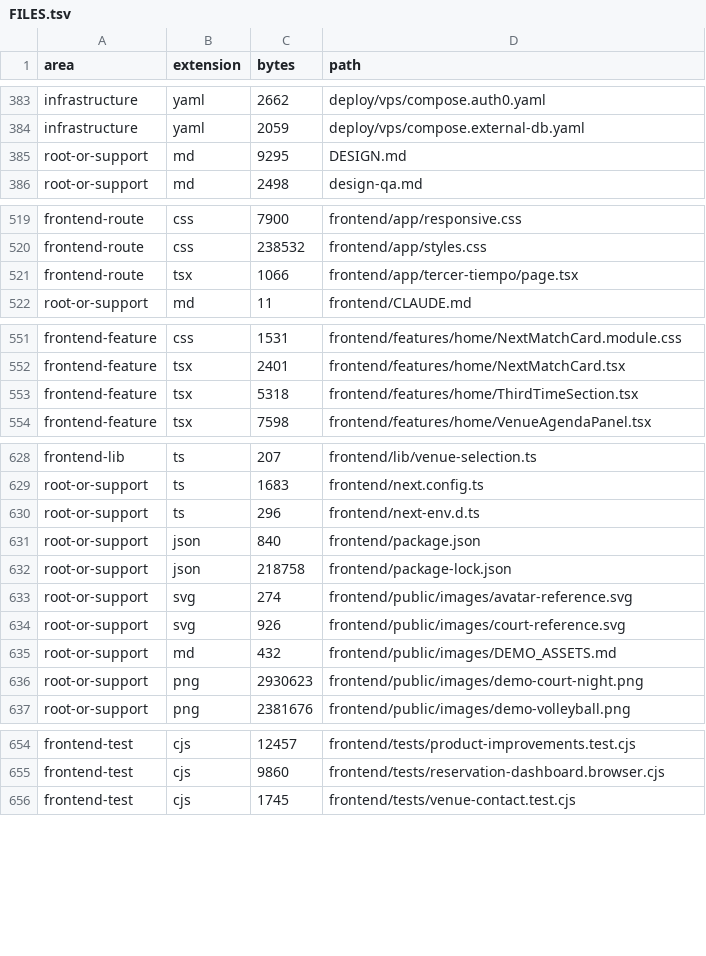
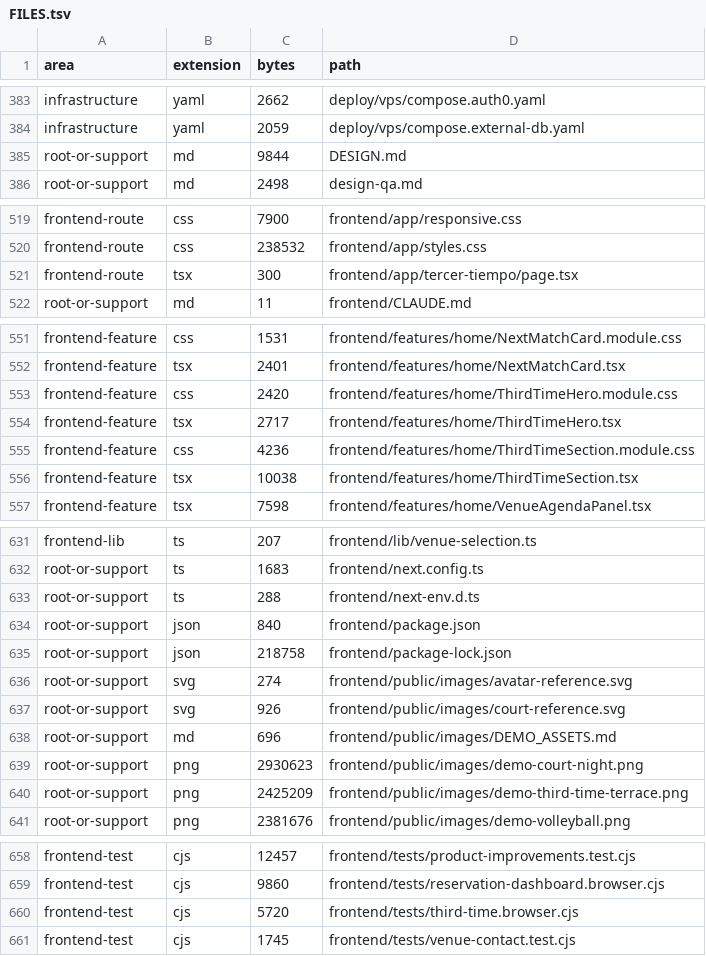
Before and after one commit to JesusMorales25/pulso-piura-platform, a TSV file: docs/code-index/FILES.tsv, drawn as a sheet; only a part is shown, gaps mark what is left out.

Commit message:
Redesign third-time directory with photographic hero and place dialogs

```diff
--- a/docs/code-index/FILES.tsv
+++ b/docs/code-index/FILES.tsv
@@ -384,3 +384,3 @@ infrastructure	yaml	2662	deploy/vps/compose.auth0.yaml
 infrastructure	yaml	2059	deploy/vps/compose.external-db.yaml
-root-or-support	md	9295	DESIGN.md
+root-or-support	md	9844	DESIGN.md
 root-or-support	md	2498	design-qa.md
@@ -520,3 +520,3 @@ frontend-route	css	7900	frontend/app/responsive.css
 frontend-route	css	238532	frontend/app/styles.css
-frontend-route	tsx	1066	frontend/app/tercer-tiempo/page.tsx
+frontend-route	tsx	300	frontend/app/tercer-tiempo/page.tsx
 root-or-support	md	11	frontend/CLAUDE.md
@@ -552,3 +552,6 @@ frontend-feature	css	1531	frontend/features/home/NextMatchCard.module.css
 frontend-feature	tsx	2401	frontend/features/home/NextMatchCard.tsx
-frontend-feature	tsx	5318	frontend/features/home/ThirdTimeSection.tsx
+frontend-feature	css	2420	frontend/features/home/ThirdTimeHero.module.css
+frontend-feature	tsx	2717	frontend/features/home/ThirdTimeHero.tsx
+frontend-feature	css	4236	frontend/features/home/ThirdTimeSection.module.css
+frontend-feature	tsx	10038	frontend/features/home/ThirdTimeSection.tsx
 frontend-feature	tsx	7598	frontend/features/home/VenueAgendaPanel.tsx
@@ -629,3 +632,3 @@ frontend-lib	ts	207	frontend/lib/venue-selection.ts
 root-or-support	ts	1683	frontend/next.config.ts
-root-or-support	ts	296	frontend/next-env.d.ts
+root-or-support	ts	288	frontend/next-env.d.ts
 root-or-support	json	840	frontend/package.json
@@ -634,4 +637,5 @@ root-or-support	svg	274	frontend/public/images/avatar-reference.svg
 root-or-support	svg	926	frontend/public/images/court-reference.svg
-root-or-support	md	432	frontend/public/images/DEMO_ASSETS.md
+root-or-support	md	696	frontend/public/images/DEMO_ASSETS.md
 root-or-support	png	2930623	frontend/public/images/demo-court-night.png
+root-or-support	png	2425209	frontend/public/images/demo-third-time-terrace.png
 root-or-support	png	2381676	frontend/public/images/demo-volleyball.png
@@ -655,2 +659,3 @@ frontend-test	cjs	12457	frontend/tests/product-improvements.test.cjs
 frontend-test	cjs	9860	frontend/tests/reservation-dashboard.browser.cjs
+frontend-test	cjs	5720	frontend/tests/third-time.browser.cjs
 frontend-test	cjs	1745	frontend/tests/venue-contact.test.cjs
```
Also changed, not shown: docs/code-index/SYMBOLS.tsv, 10 other files.
